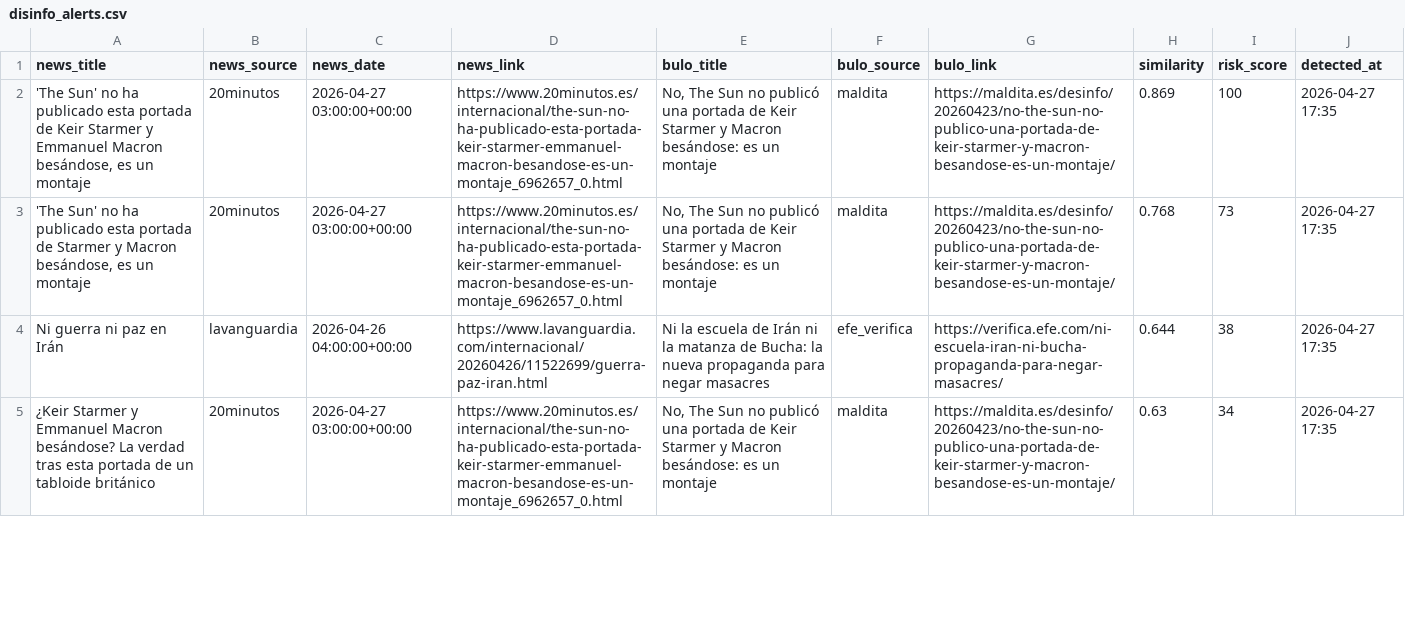
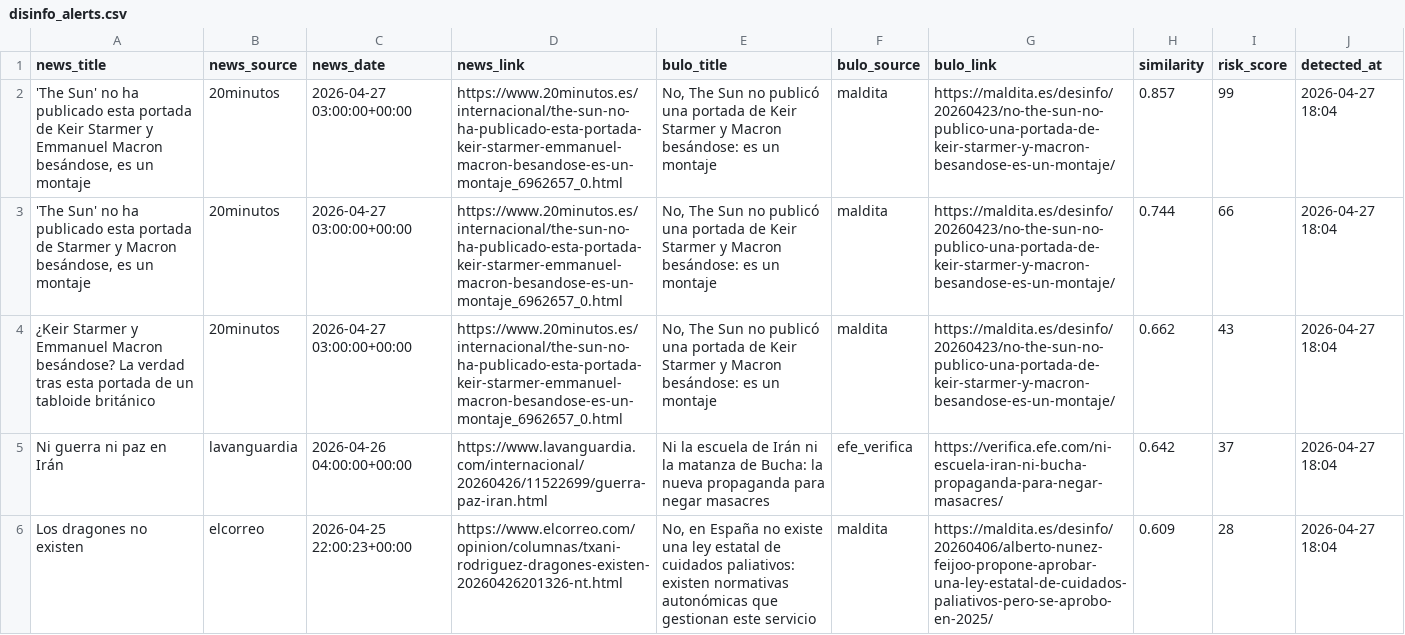
Before and after one commit to mcasrom/narrative-radar, a CSV file: data/processed/disinfo_alerts.csv, drawn as a sheet; only a part is shown; the diff covers the shown part only.

```diff
--- a/data/processed/disinfo_alerts.csv
+++ b/data/processed/disinfo_alerts.csv
@@ -1,5 +1,6 @@
 news_title,news_source,news_date,news_link,bulo_title,bulo_source,bulo_link,similarity,risk_score,detected_at
-"'The Sun' no ha publicado esta portada de Keir Starmer y Emmanuel Macron besándose, es un montaje",20minutos,2026-04-27 03:00:00+00:00,https://www.20minutos.es/internacional/the-sun-no-ha-publicado-esta-portada-keir-starmer-emmanuel-macron-besandose-es-un-montaje_6962657_0.html,"No, The Sun no publicó una portada de Keir Starmer y Macron besándose: es un montaje",maldita,https://maldita.es/desinfo/20260423/no-the-sun-no-publico-una-portada-de-keir-starmer-y-macron-besandose-es-un-montaje/,0.869,100,2026-04-27 17:35
-"'The Sun' no ha publicado esta portada de Starmer y Macron besándose, es un montaje",20minutos,2026-04-27 03:00:00+00:00,https://www.20minutos.es/internacional/the-sun-no-ha-publicado-esta-portada-keir-starmer-emmanuel-macron-besandose-es-un-montaje_6962657_0.html,"No, The Sun no publicó una portada de Keir Starmer y Macron besándose: es un montaje",maldita,https://maldita.es/desinfo/20260423/no-the-sun-no-publico-una-portada-de-keir-starmer-y-macron-besandose-es-un-montaje/,0.768,73,2026-04-27 17:35
-Ni guerra ni paz en Irán,lavanguardia,2026-04-26 04:00:00+00:00,https://www.lavanguardia.com/internacional/20260426/11522699/guerra-paz-iran.html,Ni la escuela de Irán ni la matanza de Bucha: la nueva propaganda para negar masacres,efe_verifica,https://verifica.efe.com/ni-escuela-iran-ni-bucha-propaganda-para-negar-masacres/,0.644,38,2026-04-27 17:35
-¿Keir Starmer y Emmanuel Macron besándose? La verdad tras esta portada de un tabloide británico,20minutos,2026-04-27 03:00:00+00:00,https://www.20minutos.es/internacional/the-sun-no-ha-publicado-esta-portada-keir-starmer-emmanuel-macron-besandose-es-un-montaje_6962657_0.html,"No, The Sun no publicó una portada de Keir Starmer y Macron besándose: es un montaje",maldita,https://maldita.es/desinfo/20260423/no-the-sun-no-publico-una-portada-de-keir-starmer-y-macron-besandose-es-un-montaje/,0.63,34,2026-04-27 17:35
+"'The Sun' no ha publicado esta portada de Keir Starmer y Emmanuel Macron besándose, es un montaje",20minutos,2026-04-27 03:00:00+00:00,https://www.20minutos.es/internacional/the-sun-no-ha-publicado-esta-portada-keir-starmer-emmanuel-macron-besandose-es-un-montaje_6962657_0.html,"No, The Sun no publicó una portada de Keir Starmer y Macron besándose: es un montaje",maldita,https://maldita.es/desinfo/20260423/no-the-sun-no-publico-una-portada-de-keir-starmer-y-macron-besandose-es-un-montaje/,0.857,99,2026-04-27 18:04
+"'The Sun' no ha publicado esta portada de Starmer y Macron besándose, es un montaje",20minutos,2026-04-27 03:00:00+00:00,https://www.20minutos.es/internacional/the-sun-no-ha-publicado-esta-portada-keir-starmer-emmanuel-macron-besandose-es-un-montaje_6962657_0.html,"No, The Sun no publicó una portada de Keir Starmer y Macron besándose: es un montaje",maldita,https://maldita.es/desinfo/20260423/no-the-sun-no-publico-una-portada-de-keir-starmer-y-macron-besandose-es-un-montaje/,0.744,66,2026-04-27 18:04
+¿Keir Starmer y Emmanuel Macron besándose? La verdad tras esta portada de un tabloide británico,20minutos,2026-04-27 03:00:00+00:00,https://www.20minutos.es/internacional/the-sun-no-ha-publicado-esta-portada-keir-starmer-emmanuel-macron-besandose-es-un-montaje_6962657_0.html,"No, The Sun no publicó una portada de Keir Starmer y Macron besándose: es un montaje",maldita,https://maldita.es/desinfo/20260423/no-the-sun-no-publico-una-portada-de-keir-starmer-y-macron-besandose-es-un-montaje/,0.662,43,2026-04-27 18:04
+Ni guerra ni paz en Irán,lavanguardia,2026-04-26 04:00:00+00:00,https://www.lavanguardia.com/internacional/20260426/11522699/guerra-paz-iran.html,Ni la escuela de Irán ni la matanza de Bucha: la nueva propaganda para negar masacres,efe_verifica,https://verifica.efe.com/ni-escuela-iran-ni-bucha-propaganda-para-negar-masacres/,0.642,37,2026-04-27 18:04
+Los dragones no existen,elcorreo,2026-04-25 22:00:23+00:00,https://www.elcorreo.com/opinion/columnas/txani-rodriguez-dragones-existen-20260426201326-nt.html,"No, en España no existe una ley estatal de cuidados paliativos: existen normativas autonómicas que gestionan este servicio",maldita,https://maldita.es/desinfo/20260406/alberto-nunez-feijoo-propone-aprobar-una-ley-estatal-de-cuidados-paliativos-pero-se-aprobo-en-2025/,0.609,28,2026-04-27 18:04
```
Also changed, not shown: 1 added row and 13 edited cells elsewhere in this file, data/processed/coordination_history.csv, data/processed/disinfo_history.csv, 43 other files.
